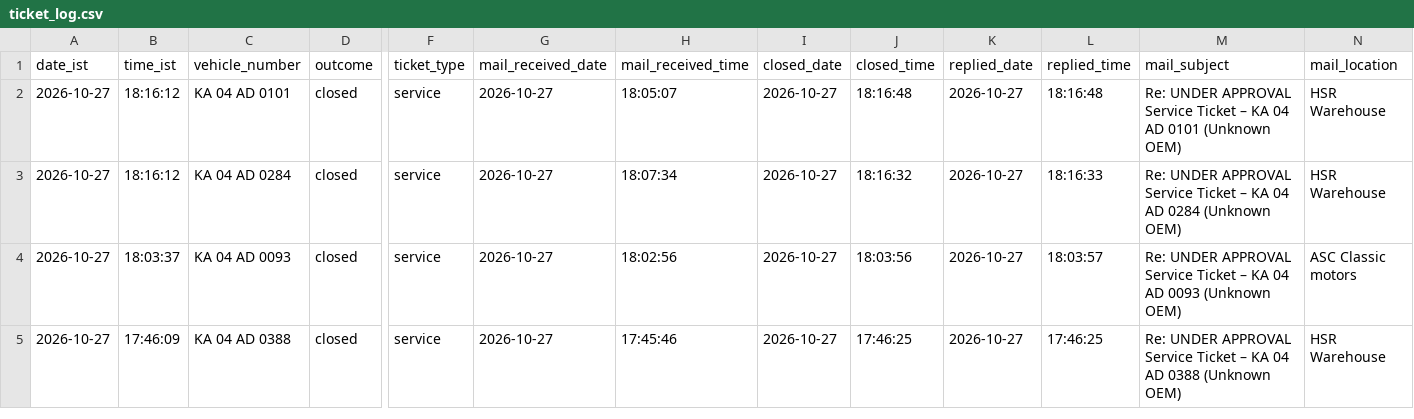
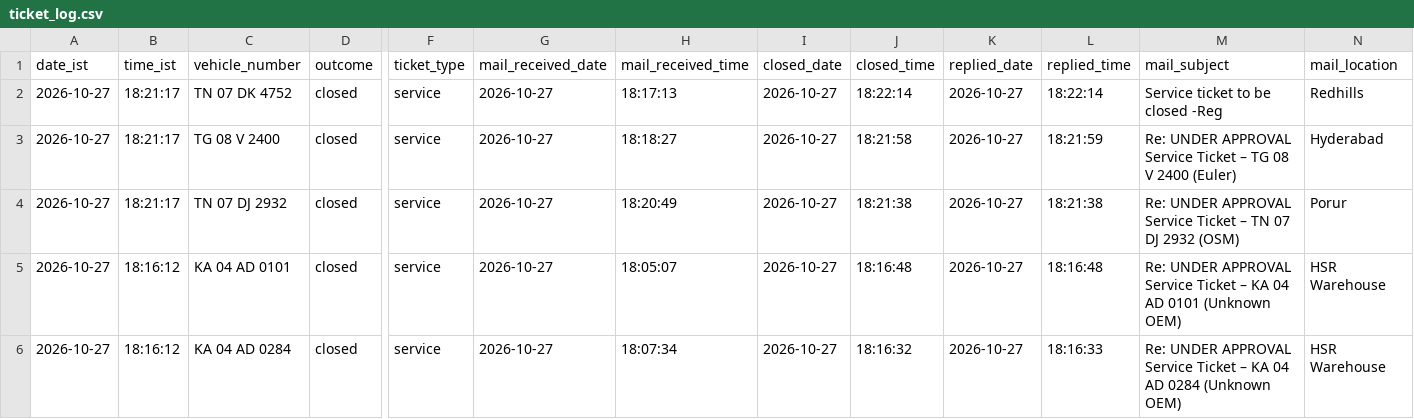
Before and after one commit to Lipsita-Panda/Fyn-Ticket-Closing-Automation, a CSV file: logs/ticket_log.csv, drawn as a sheet; only a part is shown, gaps mark what is left out; the shorter side is filled out with more unchanged rows; rows hold the shown columns only; the diff names each change by its address in the sheet, - before the commit and + after, or states it on an @@ line.

```diff
--- a/logs/ticket_log.csv
+++ b/logs/ticket_log.csv
+row 2: 2026-10-27 | 18:21:17 | TN 07 DK 4752 | closed | service | 2026-10-27 | 18:17:13 | 2026-10-27 | 18:22:14 | 2026-10-27 | 18:22:14 | Service ticket to be closed -Reg | Redhills
+row 3: 2026-10-27 | 18:21:17 | TG 08 V 2400 | closed | service | 2026-10-27 | 18:18:27 | 2026-10-27 | 18:21:58 | 2026-10-27 | 18:21:59 | Re: UNDER APPROVAL Service Ticket – TG 08 V 2400 (Euler) | Hyderabad
+row 4: 2026-10-27 | 18:21:17 | TN 07 DJ 2932 | closed | service | 2026-10-27 | 18:20:49 | 2026-10-27 | 18:21:38 | 2026-10-27 | 18:21:38 | Re: UNDER APPROVAL Service Ticket – TN 07 DJ 2932 (OSM) | Porur
```
